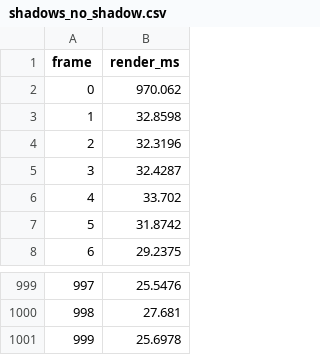
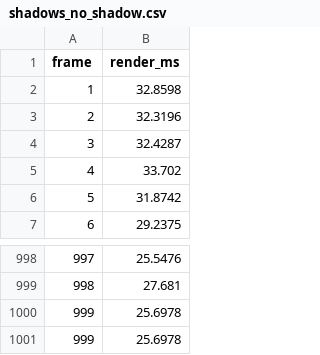
Before and after one commit to TAO3R/nakluV, a CSV file: Lights/shadows_no_shadow.csv, drawn as a sheet; only a part is shown, gaps mark what is left out.

```diff
--- a/Lights/shadows_no_shadow.csv
+++ b/Lights/shadows_no_shadow.csv
@@ -1,3 +1,2 @@
 frame,render_ms
-0,970.062
 1,32.8598
@@ -1000,2 +999,3 @@ frame,render_ms
 998,27.681
+999,25.6978
 999,25.6978
```
Also changed, not shown: 4 other files.
